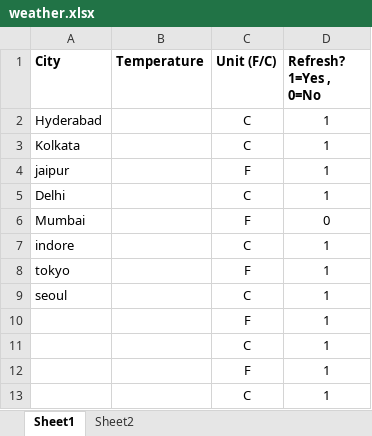
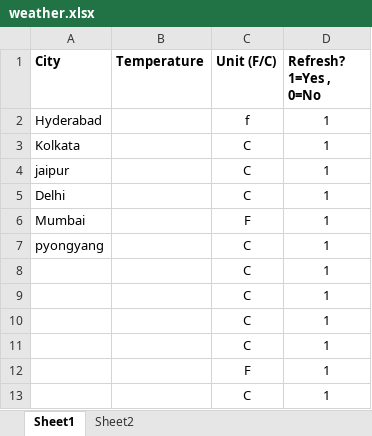
Before and after one commit to Ayushman09/LiveWeatherUpdated, an Excel workbook: weather.xlsx, sheet Sheet1, drawn as a sheet; values as stored, in another font and other column widths than the file's, no borders; removed rows and columns are numbered as before the commit, all else as after; the diff names each change by its address in the sheet, - before the commit and + after, or states it on an @@ line.

Commit message:
ultimate commit

```diff
--- a/weather.xlsx (sheet Sheet1)
+++ b/weather.xlsx (sheet Sheet1)
-C2 (Unit (F/C)): C
+C2 (Unit (F/C)): f
-C4 (Unit (F/C)): F
+C4 (Unit (F/C)): C
-D6 (Refresh? 1=Yes , 0=No): 0
+D6 (Refresh? 1=Yes , 0=No): 1
-A7 (City): indore
+A7 (City): pyongyang
-row 8: tokyo |  | F | 1
-A8 (City): seoul
+A8 (City): (empty)
-C9 (Unit (F/C)): F
+C9 (Unit (F/C)): C
+row 10:  |  | C | 1
```
